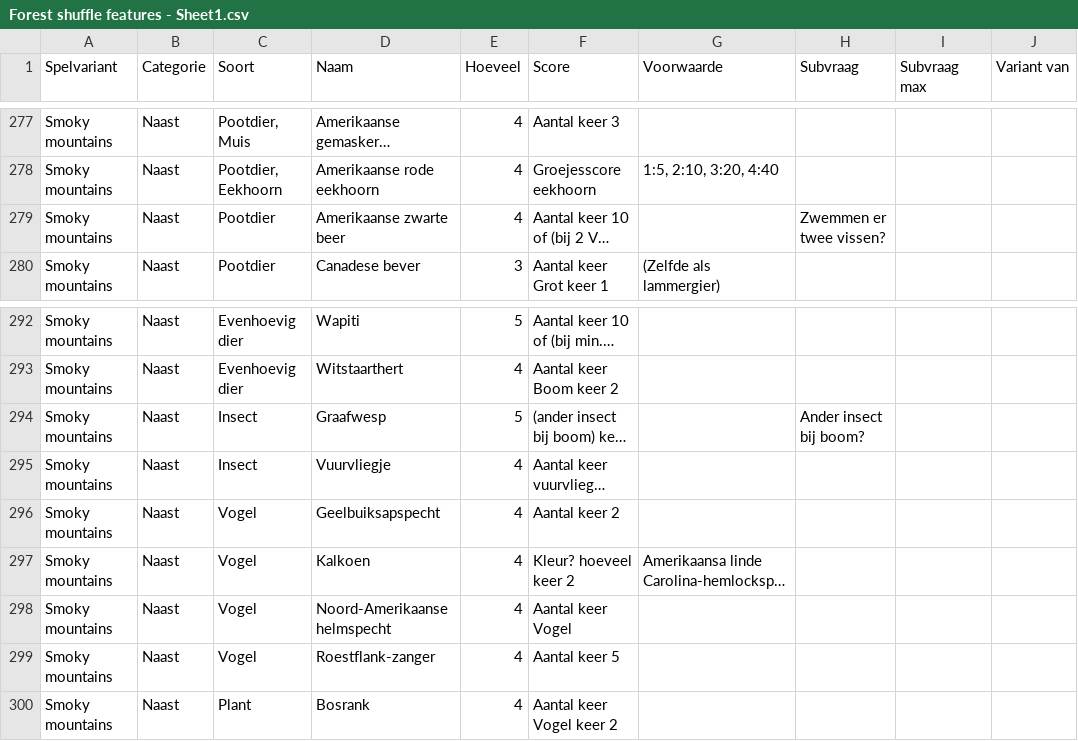
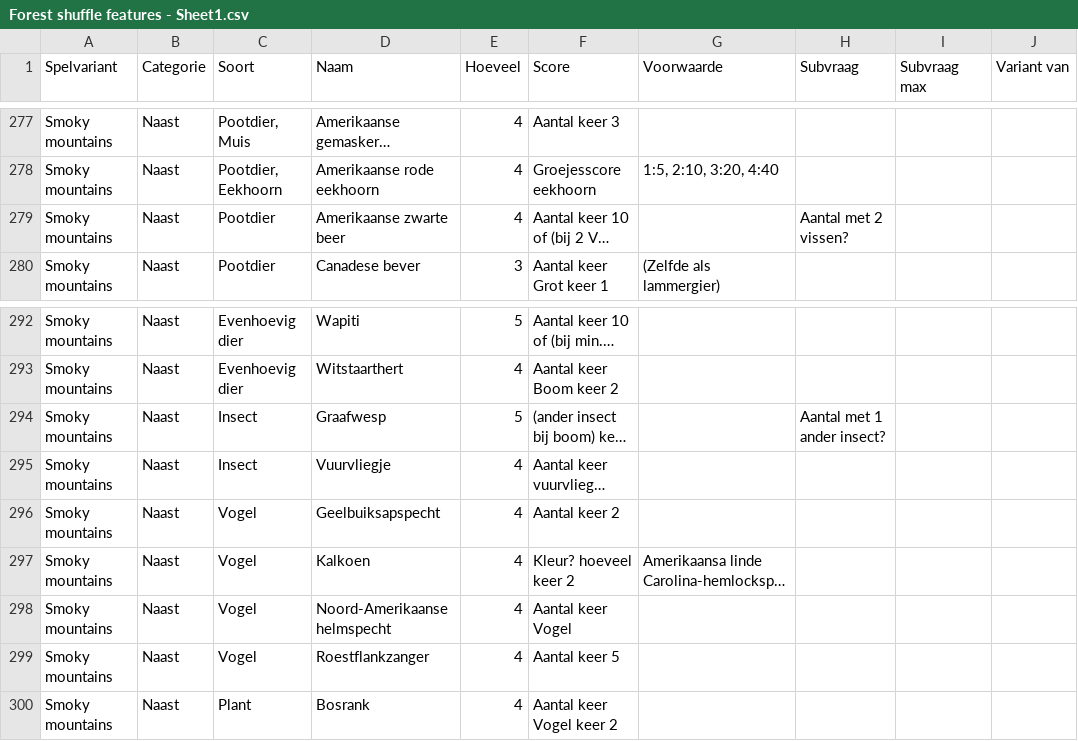
Before and after one commit to garfix/forest-shuffle-score, a CSV file: src/assets/Forest shuffle features - Sheet1.csv, drawn as a sheet; only a part is shown, gaps mark what is left out; long unchanged cells end in …; the diff names each change by its address in the sheet, - before the commit and + after, or states it on an @@ line.

```diff
--- a/src/assets/Forest shuffle features - Sheet1.csv
+++ b/src/assets/Forest shuffle features - Sheet1.csv
-H279 (Subvraag): Zwemmen er twee vissen?
+H279 (Subvraag): Aantal met 2 vissen?
-H294 (Subvraag): Ander insect bij boom?
+H294 (Subvraag): Aantal met 1 ander insect?
-D299 (Naam): Roestflank-zanger
+D299 (Naam): Roestflankzanger
```
Also changed, not shown: 4 other files.
